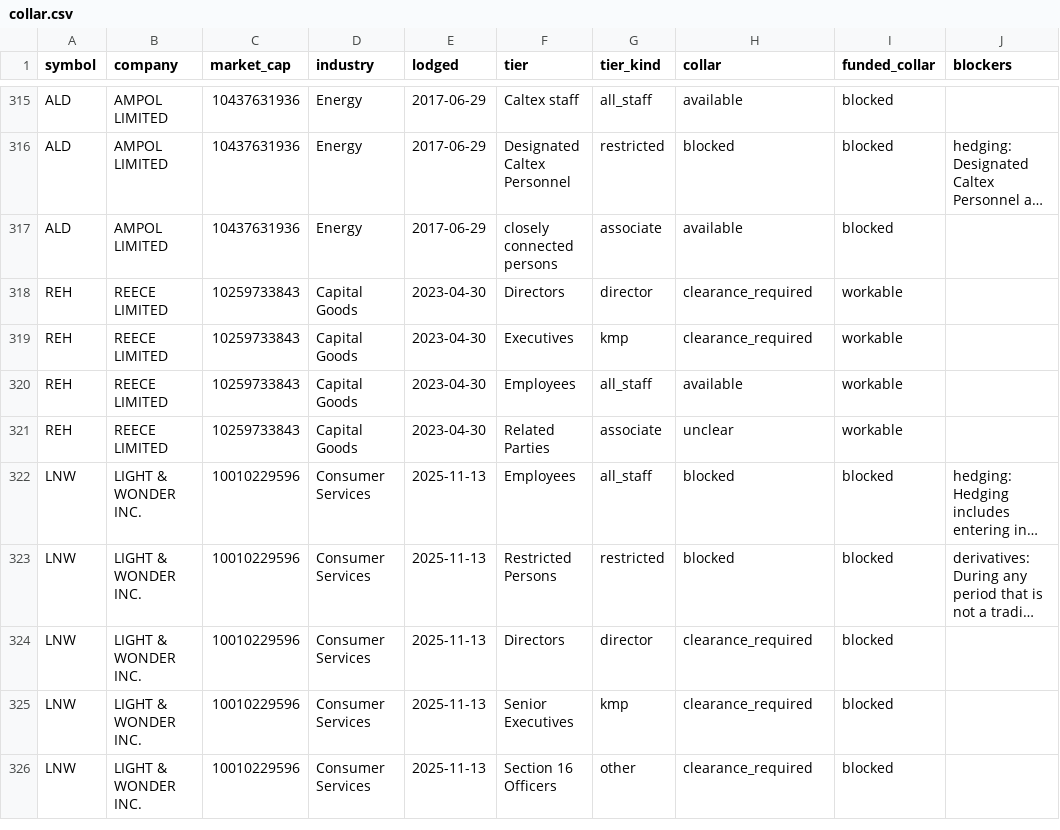
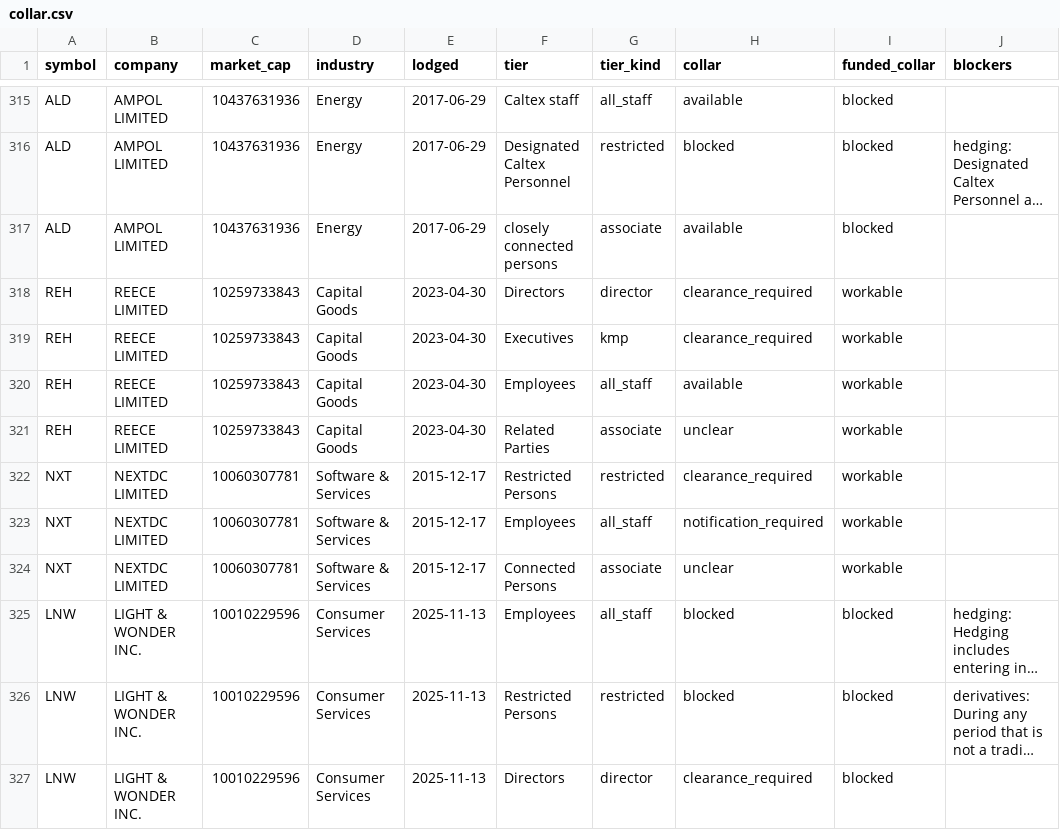
Before and after one commit to Lachlan1478/asx-trading-policies, a CSV file: data/tables/collar.csv, drawn as a sheet; only a part is shown, gaps mark what is left out; the shorter side is filled out with more unchanged rows; long unchanged cells end in …; the diff names each change by its address in the sheet, - before the commit and + after, or states it on an @@ line.

```diff
--- a/data/tables/collar.csv
+++ b/data/tables/collar.csv
+row 322: NXT | NEXTDC LIMITED | 10060307781 | Software & Services | 2015-12-17 | Restricted Persons | restricted | clearance_required | workable
+row 323: NXT | NEXTDC LIMITED | 10060307781 | Software & Services | 2015-12-17 | Employees | all_staff | notification_required | workable
+row 324: NXT | NEXTDC LIMITED | 10060307781 | Software & Services | 2015-12-17 | Connected Persons | associate | unclear | workable
```
Also changed, not shown: data/tables/clearance.csv, data/tables/policies.csv, 5 other files.
